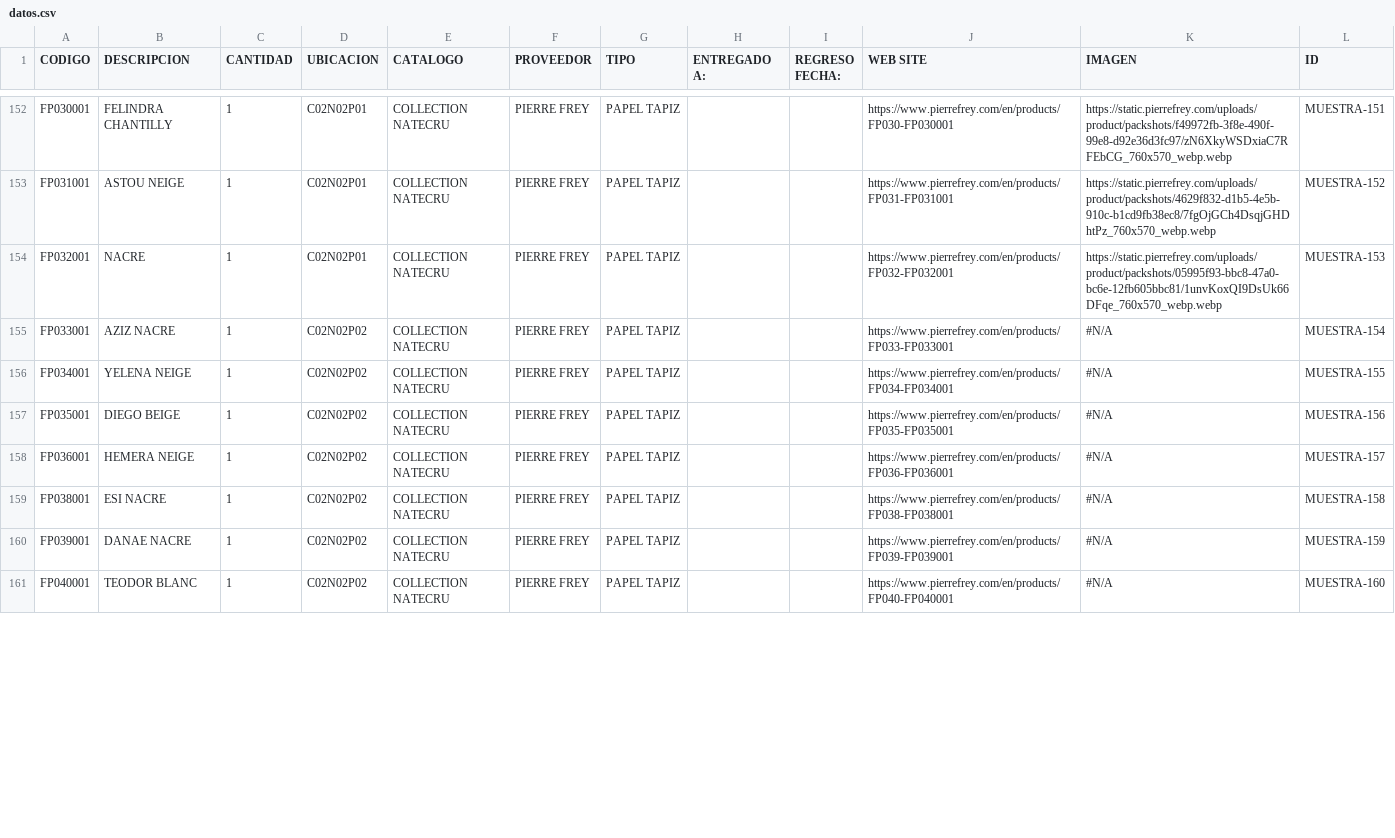
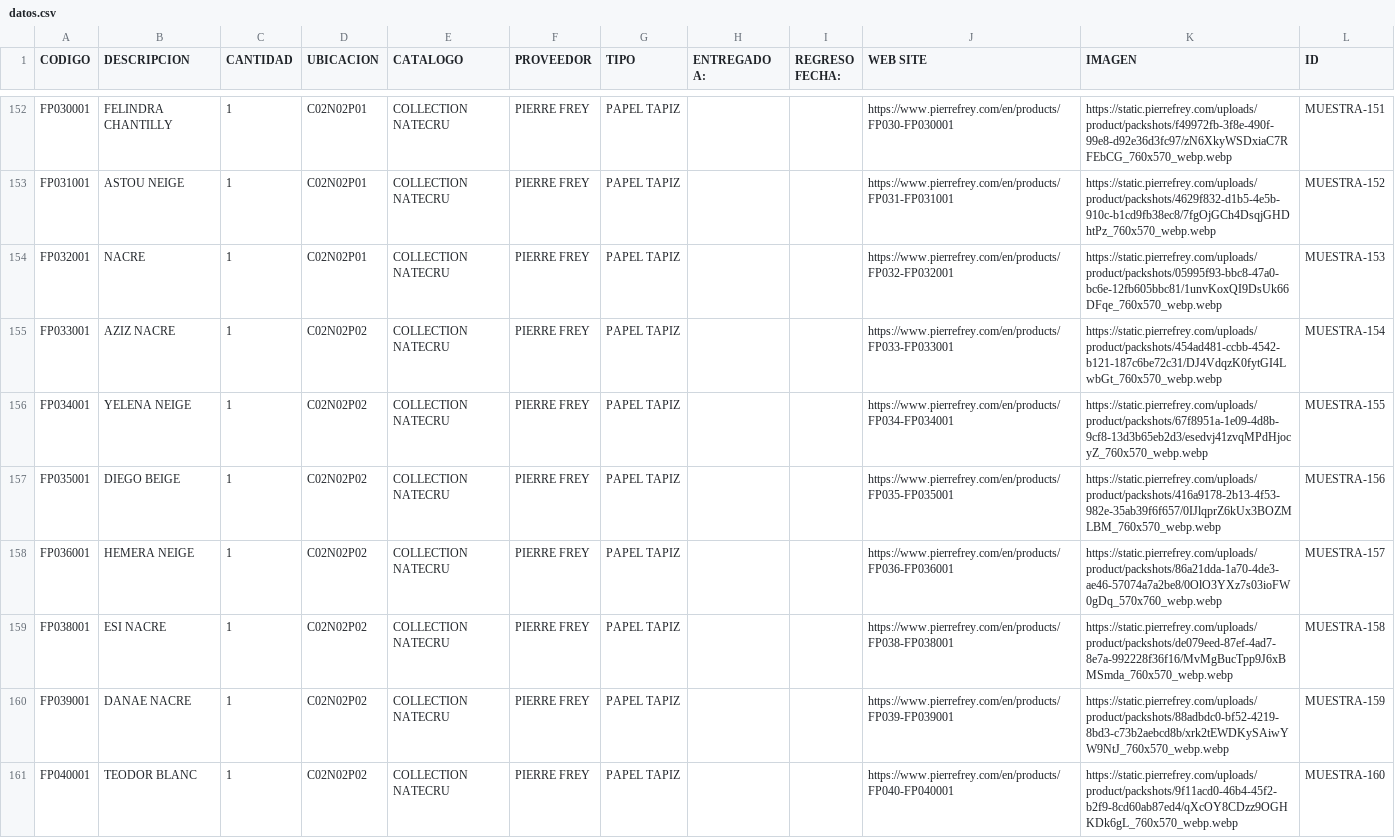
Before and after one commit to bodegarevinterior-byte/catalogo-telas, a CSV file: datos.csv, drawn as a sheet; only a part is shown, gaps mark what is left out; the diff covers the shown part only.

Commit message:
Add files via upload

```diff
--- a/datos.csv
+++ b/datos.csv
@@ -154,8 +154,8 @@ FP031001,ASTOU NEIGE,1,C02N02P01,COLLECTION NATECRU,PIERRE FREY ,PAPEL TAPIZ,,,h
 FP032001,NACRE,1,C02N02P01,COLLECTION NATECRU,PIERRE FREY ,PAPEL TAPIZ,,,https://www.pierrefrey.com/en/products/FP032-FP032001,https://static.pierrefrey.com/uploads/product/packshots/05995f93-bbc8-47a0-bc6e-12fb605bbc81/1unvKoxQI9DsUk66DFqe_760x570_webp.webp,MUESTRA-153
-FP033001,AZIZ NACRE,1,C02N02P02,COLLECTION NATECRU,PIERRE FREY ,PAPEL TAPIZ,,,https://www.pierrefrey.com/en/products/FP033-FP033001,#N/A,MUESTRA-154
-FP034001,YELENA NEIGE,1,C02N02P02,COLLECTION NATECRU,PIERRE FREY ,PAPEL TAPIZ,,,https://www.pierrefrey.com/en/products/FP034-FP034001,#N/A,MUESTRA-155
-FP035001,DIEGO BEIGE,1,C02N02P02,COLLECTION NATECRU,PIERRE FREY ,PAPEL TAPIZ,,,https://www.pierrefrey.com/en/products/FP035-FP035001,#N/A,MUESTRA-156
-FP036001,HEMERA NEIGE,1,C02N02P02,COLLECTION NATECRU,PIERRE FREY ,PAPEL TAPIZ,,,https://www.pierrefrey.com/en/products/FP036-FP036001,#N/A,MUESTRA-157
-FP038001,ESI NACRE,1,C02N02P02,COLLECTION NATECRU,PIERRE FREY ,PAPEL TAPIZ,,,https://www.pierrefrey.com/en/products/FP038-FP038001,#N/A,MUESTRA-158
-FP039001,DANAE NACRE,1,C02N02P02,COLLECTION NATECRU,PIERRE FREY ,PAPEL TAPIZ,,,https://www.pierrefrey.com/en/products/FP039-FP039001,#N/A,MUESTRA-159
-FP040001,TEODOR BLANC,1,C02N02P02,COLLECTION NATECRU,PIERRE FREY ,PAPEL TAPIZ,,,https://www.pierrefrey.com/en/products/FP040-FP040001,#N/A,MUESTRA-160
+FP033001,AZIZ NACRE,1,C02N02P02,COLLECTION NATECRU,PIERRE FREY ,PAPEL TAPIZ,,,https://www.pierrefrey.com/en/products/FP033-FP033001,https://static.pierrefrey.com/uploads/product/packshots/454ad481-ccbb-4542-b121-187c6be72c31/DJ4VdqzK0fytGI4LwbGt_760x570_webp.webp,MUESTRA-154
+FP034001,YELENA NEIGE,1,C02N02P02,COLLECTION NATECRU,PIERRE FREY ,PAPEL TAPIZ,,,https://www.pierrefrey.com/en/products/FP034-FP034001,https://static.pierrefrey.com/uploads/product/packshots/67f8951a-1e09-4d8b-9cf8-13d3b65eb2d3/esedvj41zvqMPdHjocyZ_760x570_webp.webp,MUESTRA-155
+FP035001,DIEGO BEIGE,1,C02N02P02,COLLECTION NATECRU,PIERRE FREY ,PAPEL TAPIZ,,,https://www.pierrefrey.com/en/products/FP035-FP035001,https://static.pierrefrey.com/uploads/product/packshots/416a9178-2b13-4f53-982e-35ab39f6f657/0IJlqprZ6kUx3BOZMLBM_760x570_webp.webp,MUESTRA-156
+FP036001,HEMERA NEIGE,1,C02N02P02,COLLECTION NATECRU,PIERRE FREY ,PAPEL TAPIZ,,,https://www.pierrefrey.com/en/products/FP036-FP036001,https://static.pierrefrey.com/uploads/product/packshots/86a21dda-1a70-4de3-ae46-57074a7a2be8/0OlO3YXz7s03ioFW0gDq_570x760_webp.webp,MUESTRA-157
+FP038001,ESI NACRE,1,C02N02P02,COLLECTION NATECRU,PIERRE FREY ,PAPEL TAPIZ,,,https://www.pierrefrey.com/en/products/FP038-FP038001,https://static.pierrefrey.com/uploads/product/packshots/de079eed-87ef-4ad7-8e7a-992228f36f16/MvMgBucTpp9J6xBMSmda_760x570_webp.webp,MUESTRA-158
+FP039001,DANAE NACRE,1,C02N02P02,COLLECTION NATECRU,PIERRE FREY ,PAPEL TAPIZ,,,https://www.pierrefrey.com/en/products/FP039-FP039001,https://static.pierrefrey.com/uploads/product/packshots/88adbdc0-bf52-4219-8bd3-c73b2aebcd8b/xrk2tEWDKySAiwYW9NtJ_760x570_webp.webp,MUESTRA-159
+FP040001,TEODOR BLANC,1,C02N02P02,COLLECTION NATECRU,PIERRE FREY ,PAPEL TAPIZ,,,https://www.pierrefrey.com/en/products/FP040-FP040001,https://static.pierrefrey.com/uploads/product/packshots/9f11acd0-46b4-45f2-b2f9-8cd60ab87ed4/qXcOY8CDzz9OGHKDk6gL_760x570_webp.webp,MUESTRA-160
```
Also changed, not shown: 20 edited cells elsewhere in this file.
